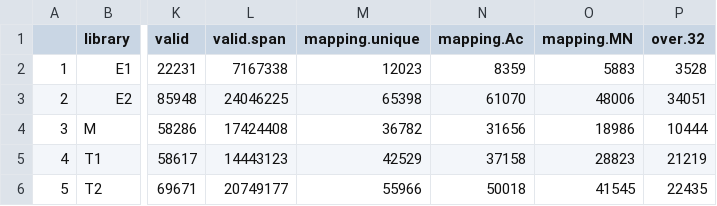
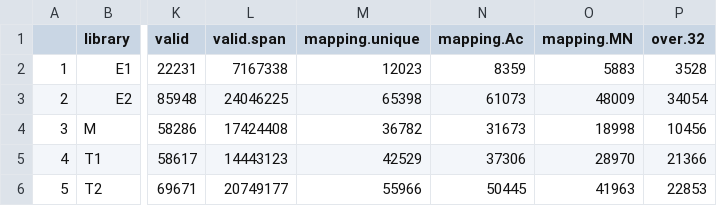
Before and after one commit to derele/454, a CSV file: paper/table1.csv, drawn as a sheet; only a part is shown, gaps mark what is left out; the diff names each change by its address in the sheet, - before the commit and + after, or states it on an @@ line.

```diff
--- a/paper/table1.csv
+++ b/paper/table1.csv
-N3 (mapping.Ac): 61070
+N3 (mapping.Ac): 61073
-O3 (mapping.MN): 48006
+O3 (mapping.MN): 48009
-P3 (over.32): 34051
+P3 (over.32): 34054
-N4 (mapping.Ac): 31656
+N4 (mapping.Ac): 31673
-O4 (mapping.MN): 18986
+O4 (mapping.MN): 18998
-P4 (over.32): 10444
+P4 (over.32): 10456
-N5 (mapping.Ac): 37158
+N5 (mapping.Ac): 37306
-O5 (mapping.MN): 28823
+O5 (mapping.MN): 28970
-P5 (over.32): 21219
+P5 (over.32): 21366
-N6 (mapping.Ac): 50018
+N6 (mapping.Ac): 50445
-O6 (mapping.MN): 41545
+O6 (mapping.MN): 41963
-P6 (over.32): 22435
+P6 (over.32): 22853
```
Also changed, not shown: paper/additional_table2.csv, 29 other files.
